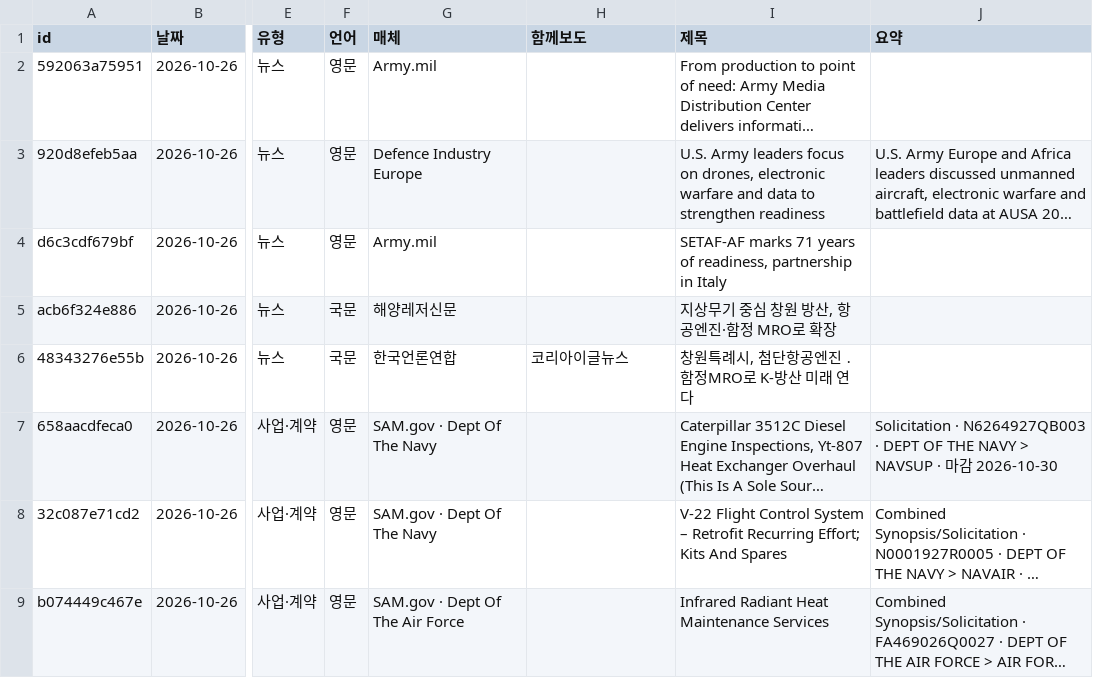
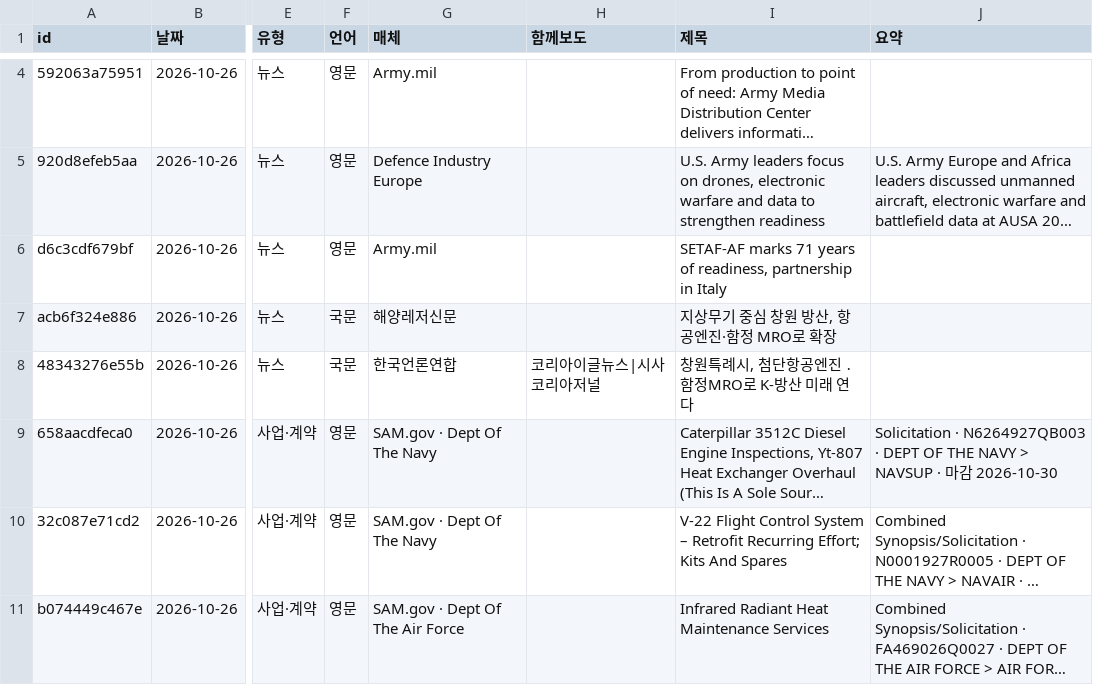
Before and after one commit to JaewoonAhn-HRnews/Logistics-Information-System, a CSV file: data/export/articles.csv, drawn as a sheet; only a part is shown, gaps mark what is left out; long unchanged cells end in …; addresses are those after the commit; the diff covers the shown part only; the diff names each change by its address in the sheet, - before the commit and + after, or states it on an @@ line.

```diff
--- a/data/export/articles.csv
+++ b/data/export/articles.csv
-H8 (함께보도): 코리아이글뉴스
+H8 (함께보도): 코리아이글뉴스|시사코리아저널
```
Also changed, not shown: 6 added rows elsewhere in this file, data/export/summaries.csv, 9 other files.
